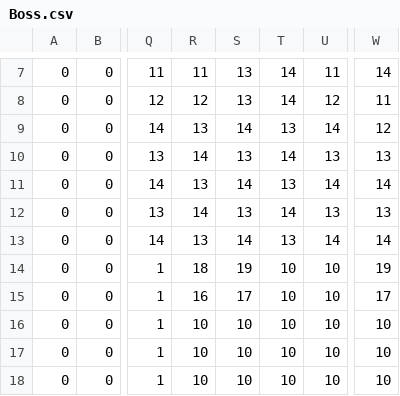
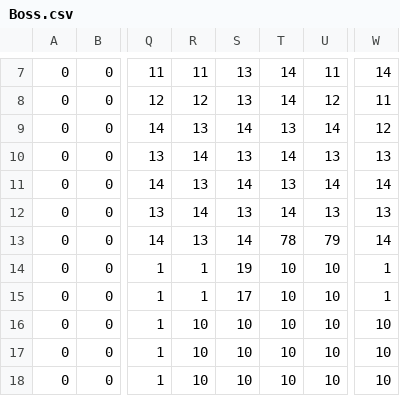
Before and after one commit to owatarouX/Aive-Ver1, a CSV file: Resource/MapData/Boss.csv, drawn as a sheet; only a part is shown, gaps mark what is left out; the diff names each change by its address in the sheet, - before the commit and + after, or states it on an @@ line.

```diff
--- a/Resource/MapData/Boss.csv
+++ b/Resource/MapData/Boss.csv
-T13: 13
+T13: 78
-U13: 14
+U13: 79
-R14: 18
+R14: 1
-W14: 19
+W14: 1
-R15: 16
+R15: 1
-W15: 17
+W15: 1
```
Also changed, not shown: Resource/MapData/Map1.csv, Resource/MapData/Map3.csv, 20 other files.
